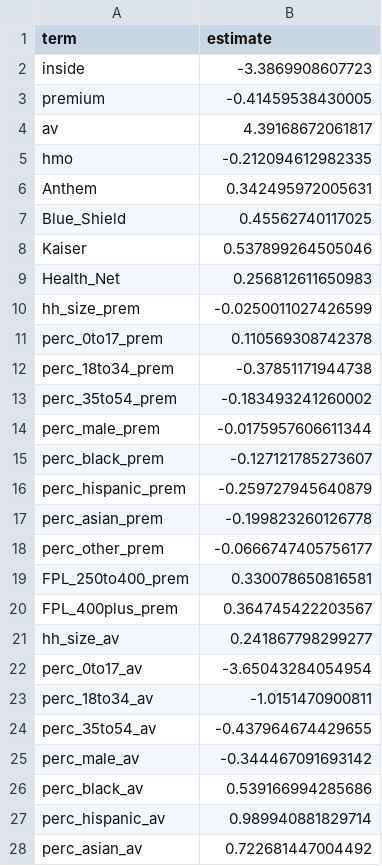
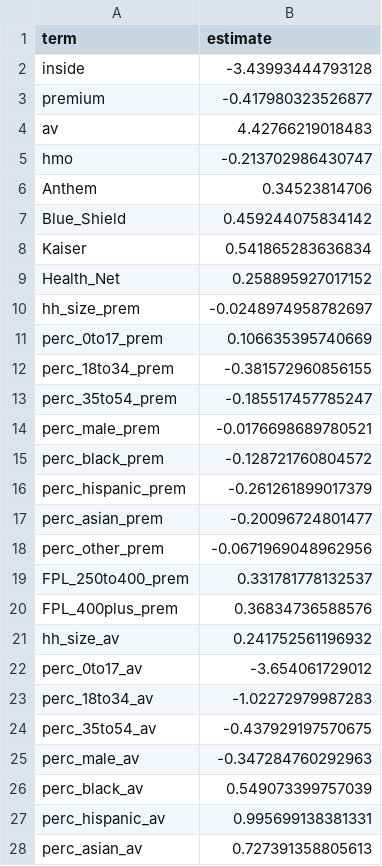
Before and after one commit to imccart/health-insurance-decision-support, a CSV file: results/choice_coefficients_structural.csv, drawn as a sheet; only a part is shown; the diff covers the shown part only.

```diff
--- a/results/choice_coefficients_structural.csv
+++ b/results/choice_coefficients_structural.csv
@@ -1,28 +1,28 @@
 "term","estimate"
-"inside",-3.3869908607723
-"premium",-0.41459538430005
-"av",4.39168672061817
-"hmo",-0.212094612982335
-"Anthem",0.342495972005631
-"Blue_Shield",0.45562740117025
-"Kaiser",0.537899264505046
-"Health_Net",0.256812611650983
-"hh_size_prem",-0.0250011027426599
-"perc_0to17_prem",0.110569308742378
-"perc_18to34_prem",-0.37851171944738
-"perc_35to54_prem",-0.183493241260002
-"perc_male_prem",-0.0175957606611344
-"perc_black_prem",-0.127121785273607
-"perc_hispanic_prem",-0.259727945640879
-"perc_asian_prem",-0.199823260126778
-"perc_other_prem",-0.0666747405756177
-"FPL_250to400_prem",0.330078650816581
-"FPL_400plus_prem",0.364745422203567
-"hh_size_av",0.241867798299277
-"perc_0to17_av",-3.65043284054954
-"perc_18to34_av",-1.0151470900811
-"perc_35to54_av",-0.437964674429655
-"perc_male_av",-0.344467091693142
-"perc_black_av",0.539166994285686
-"perc_hispanic_av",0.989940881829714
-"perc_asian_av",0.722681447004492
+"inside",-3.43993444793128
+"premium",-0.417980323526877
+"av",4.42766219018483
+"hmo",-0.213702986430747
+"Anthem",0.34523814706
+"Blue_Shield",0.459244075834142
+"Kaiser",0.541865283636834
+"Health_Net",0.258895927017152
+"hh_size_prem",-0.0248974958782697
+"perc_0to17_prem",0.106635395740669
+"perc_18to34_prem",-0.381572960856155
+"perc_35to54_prem",-0.185517457785247
+"perc_male_prem",-0.0176698689780521
+"perc_black_prem",-0.128721760804572
+"perc_hispanic_prem",-0.261261899017379
+"perc_asian_prem",-0.20096724801477
+"perc_other_prem",-0.0671969048962956
+"FPL_250to400_prem",0.331781778132537
+"FPL_400plus_prem",0.36834736588576
+"hh_size_av",0.241752561196932
+"perc_0to17_av",-3.654061729012
+"perc_18to34_av",-1.02272979987283
+"perc_35to54_av",-0.437929197570675
+"perc_male_av",-0.347284760292963
+"perc_black_av",0.549073399757039
+"perc_hispanic_av",0.995699138381331
+"perc_asian_av",0.727391358805613
```
Also changed, not shown: 21 edited cells elsewhere in this file, results/choice_coefficients_structural_se.csv, results/choice_coefficients_structural_vcov.csv, 18 other files.
